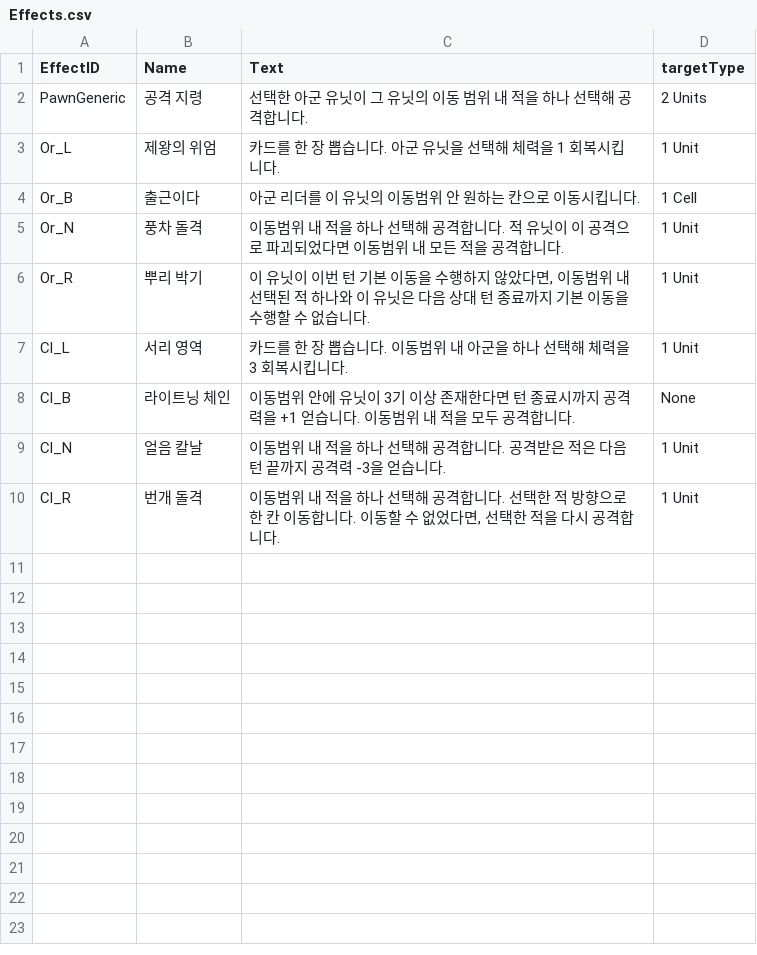
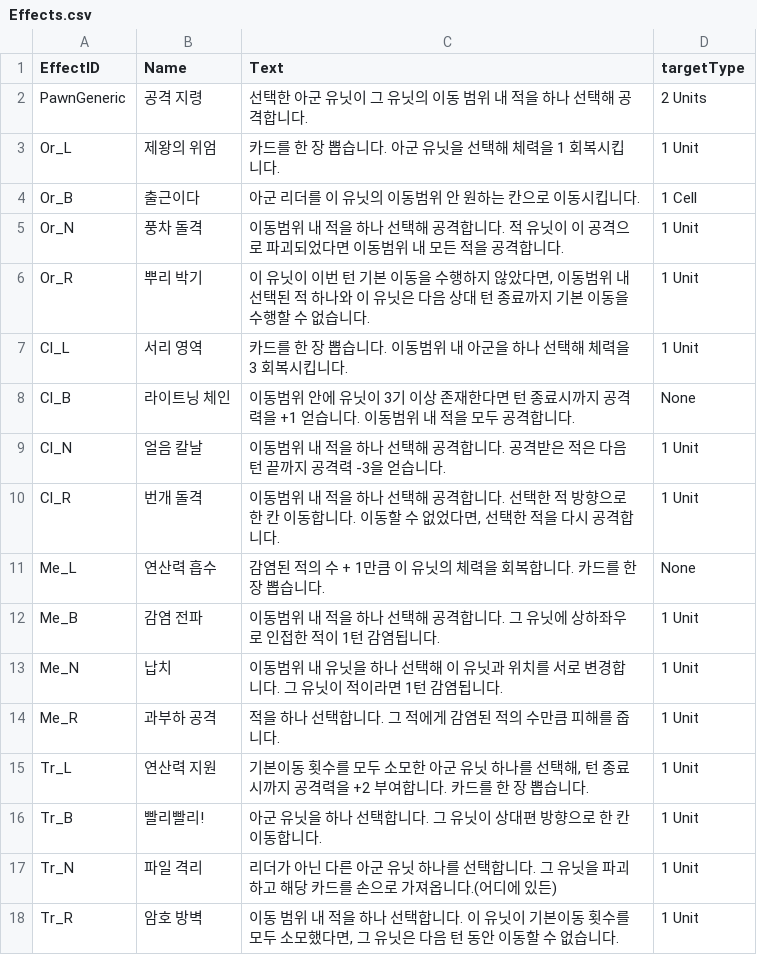
Before and after one commit to kookmin-sw/2026-capstone-11, a CSV file: UnityChess/Assets/04 Data/Effects.csv, drawn as a sheet.

Commit message:
[Add] Buff Display In Unit Tooltip * 유닛의 툴팁에 버프 정보가 표시되도록 기능 추가 * snapshot에서 받고 있는 Buff 속성을 UnitView와 연결 * Buff 관련 정보를 담은 csv를 SO화해서 정적 텍스트 처리

```diff
--- a/UnityChess/Assets/04 Data/Effects.csv
+++ b/UnityChess/Assets/04 Data/Effects.csv
@@ -10 +10,9 @@ Cl_N,얼음 칼날,이동범위 내 적을 하나 선택해 공격합니다. 공
 Cl_R,번개 돌격,"이동범위 내 적을 하나 선택해 공격합니다. 선택한 적 방향으로 한 칸 이동합니다. 이동할 수 없었다면, 선택한 적을 다시 공격합니다.",1 Unit
+Me_L,연산력 흡수,감염된 적의 수 + 1만큼 이 유닛의 체력을 회복합니다. 카드를 한 장 뽑습니다.,None
+Me_B,감염 전파,이동범위 내 적을 하나 선택해 공격합니다. 그 유닛에 상하좌우로 인접한 적이 1턴 감염됩니다.,1 Unit
+Me_N,납치,이동범위 내 유닛을 하나 선택해 이 유닛과 위치를 서로 변경합니다. 그 유닛이 적이라면 1턴 감염됩니다.,1 Unit
+Me_R,과부하 공격,적을 하나 선택합니다. 그 적에게 감염된 적의 수만큼 피해를 줍니다.,1 Unit
+Tr_L,연산력 지원,"기본이동 횟수를 모두 소모한 아군 유닛 하나를 선택해, 턴 종료 시까지 공격력을 +2 부여합니다. 카드를 한 장 뽑습니다.",1 Unit
+Tr_B,빨리빨리!,아군 유닛을 하나 선택합니다. 그 유닛이 상대편 방향으로 한 칸 이동합니다.,1 Unit
+Tr_N,파일 격리,리더가 아닌 다른 아군 유닛 하나를 선택합니다. 그 유닛을 파괴하고 해당 카드를 손으로 가져옵니다.(어디에 있든),1 Unit
+Tr_R,암호 방벽,"이동 범위 내 적을 하나 선택합니다. 이 유닛이 기본이동 횟수를 모두 소모했다면, 그 유닛은 다음 턴 동안 이동할 수 없습니다.",1 Unit
```
Also changed, not shown: UnityChess/Assets/04 Data/Cards.csv, UnityChess/Assets/04 Data/Events.csv, 17 other files.
